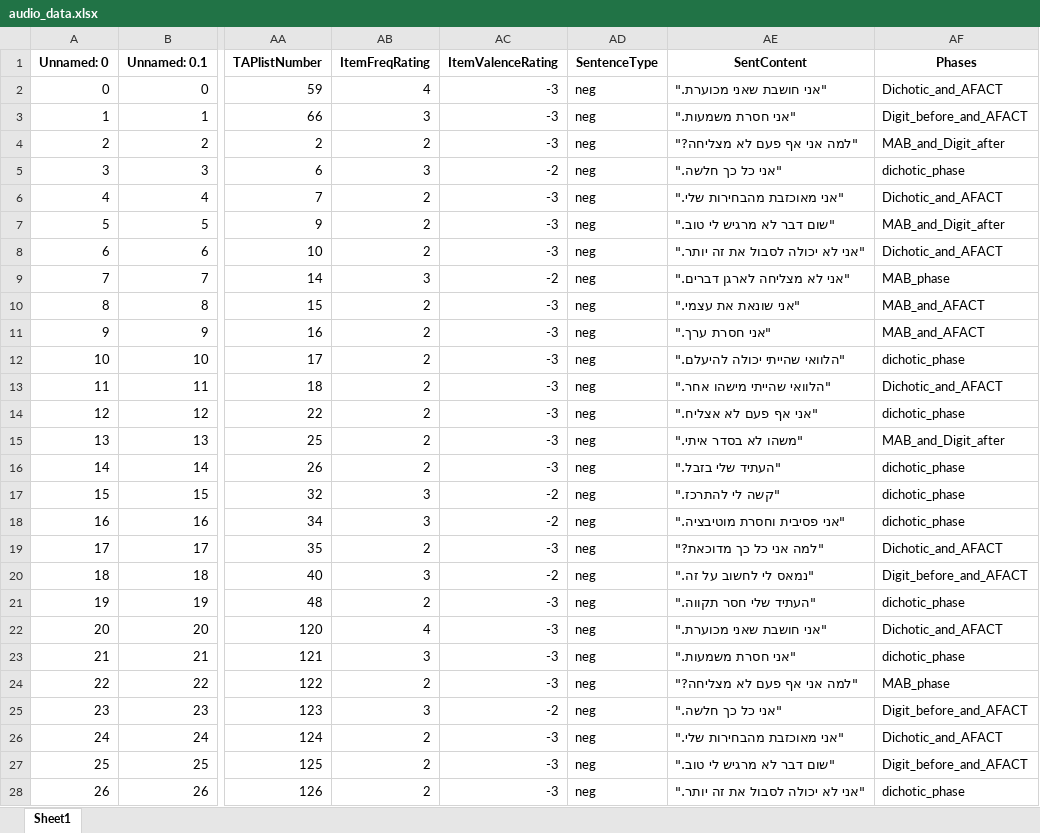
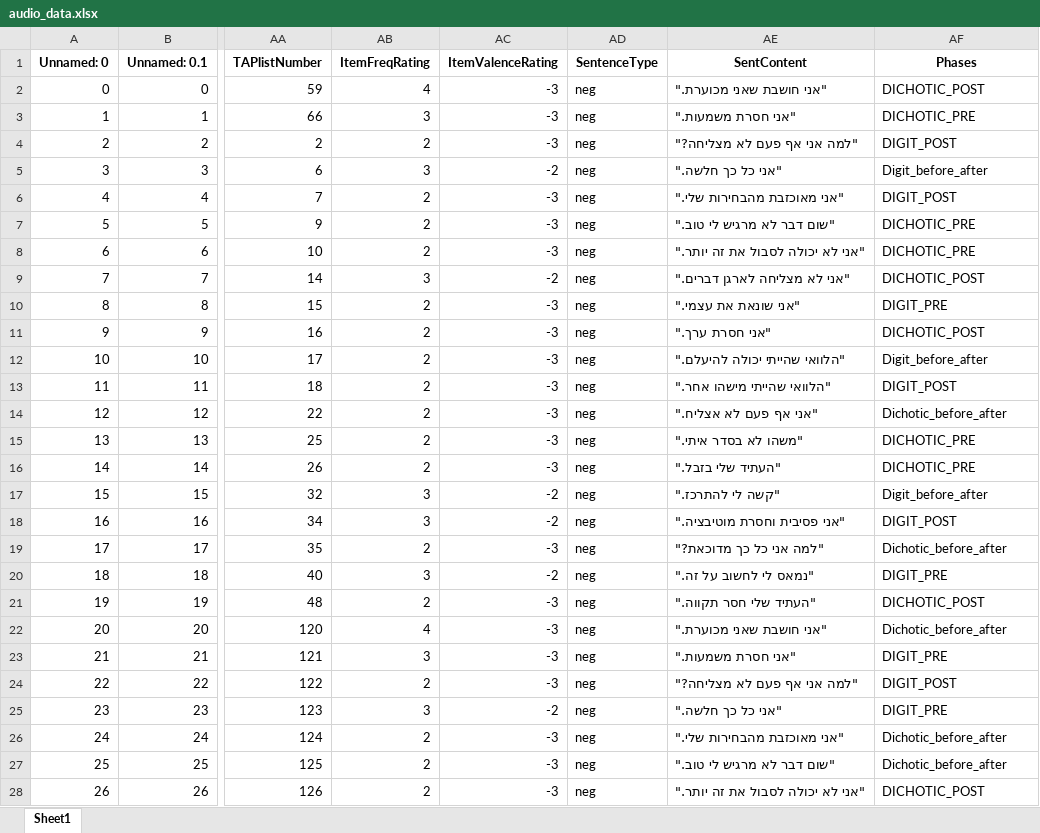
Before and after one commit to TomerOz/stp-project, an Excel workbook: Subjects/subject 1/audio_data.xlsx, sheet Sheet1, drawn as a sheet; only a part is shown, gaps mark what is left out; values as stored, in another font and other column widths than the file's, no borders; the diff covers the shown part only; the diff names each change by its address in the sheet, - before the commit and + after, or states it on an @@ line.

```diff
--- a/Subjects/subject 1/audio_data.xlsx (sheet Sheet1)
+++ b/Subjects/subject 1/audio_data.xlsx (sheet Sheet1)
-AF2 (Phases): Dichotic_and_AFACT
+AF2 (Phases): DICHOTIC_POST
-AF3 (Phases): Digit_before_and_AFACT
+AF3 (Phases): DICHOTIC_PRE
-AF4 (Phases): MAB_and_Digit_after
+AF4 (Phases): DIGIT_POST
-AF5 (Phases): dichotic_phase
+AF5 (Phases): Digit_before_after
-AF6 (Phases): Dichotic_and_AFACT
+AF6 (Phases): DIGIT_POST
-AF7 (Phases): MAB_and_Digit_after
+AF7 (Phases): DICHOTIC_PRE
-AF8 (Phases): Dichotic_and_AFACT
+AF8 (Phases): DICHOTIC_PRE
-AF9 (Phases): MAB_phase
+AF9 (Phases): DICHOTIC_POST
-AF10 (Phases): MAB_and_AFACT
+AF10 (Phases): DIGIT_PRE
-AF11 (Phases): MAB_and_AFACT
+AF11 (Phases): DICHOTIC_POST
-AF12 (Phases): dichotic_phase
+AF12 (Phases): Digit_before_after
-AF13 (Phases): Dichotic_and_AFACT
+AF13 (Phases): DIGIT_POST
-AF14 (Phases): dichotic_phase
+AF14 (Phases): Dichotic_before_after
-AF15 (Phases): MAB_and_Digit_after
+AF15 (Phases): DICHOTIC_PRE
-AF16 (Phases): dichotic_phase
+AF16 (Phases): DICHOTIC_PRE
-AF17 (Phases): dichotic_phase
+AF17 (Phases): Digit_before_after
-AF18 (Phases): dichotic_phase
+AF18 (Phases): DIGIT_POST
-AF19 (Phases): Dichotic_and_AFACT
+AF19 (Phases): Dichotic_before_after
-AF20 (Phases): Digit_before_and_AFACT
+AF20 (Phases): DIGIT_PRE
-AF21 (Phases): dichotic_phase
+AF21 (Phases): DICHOTIC_POST
-AF22 (Phases): Dichotic_and_AFACT
+AF22 (Phases): Dichotic_before_after
-AF23 (Phases): dichotic_phase
+AF23 (Phases): DIGIT_PRE
-AF24 (Phases): MAB_phase
+AF24 (Phases): DIGIT_POST
-AF25 (Phases): Digit_before_and_AFACT
+AF25 (Phases): DIGIT_PRE
-AF26 (Phases): Dichotic_and_AFACT
+AF26 (Phases): Dichotic_before_after
-AF27 (Phases): Digit_before_and_AFACT
+AF27 (Phases): Dichotic_before_after
-AF28 (Phases): dichotic_phase
+AF28 (Phases): DICHOTIC_POST
```
Also changed, not shown: 53 edited cells elsewhere in this sheet, Debug Output/debug_trials_dichotic_session_DICHOTIC_PRE.xlsx, Debug Output/dubg_trials.xlsx, 4 other files.
